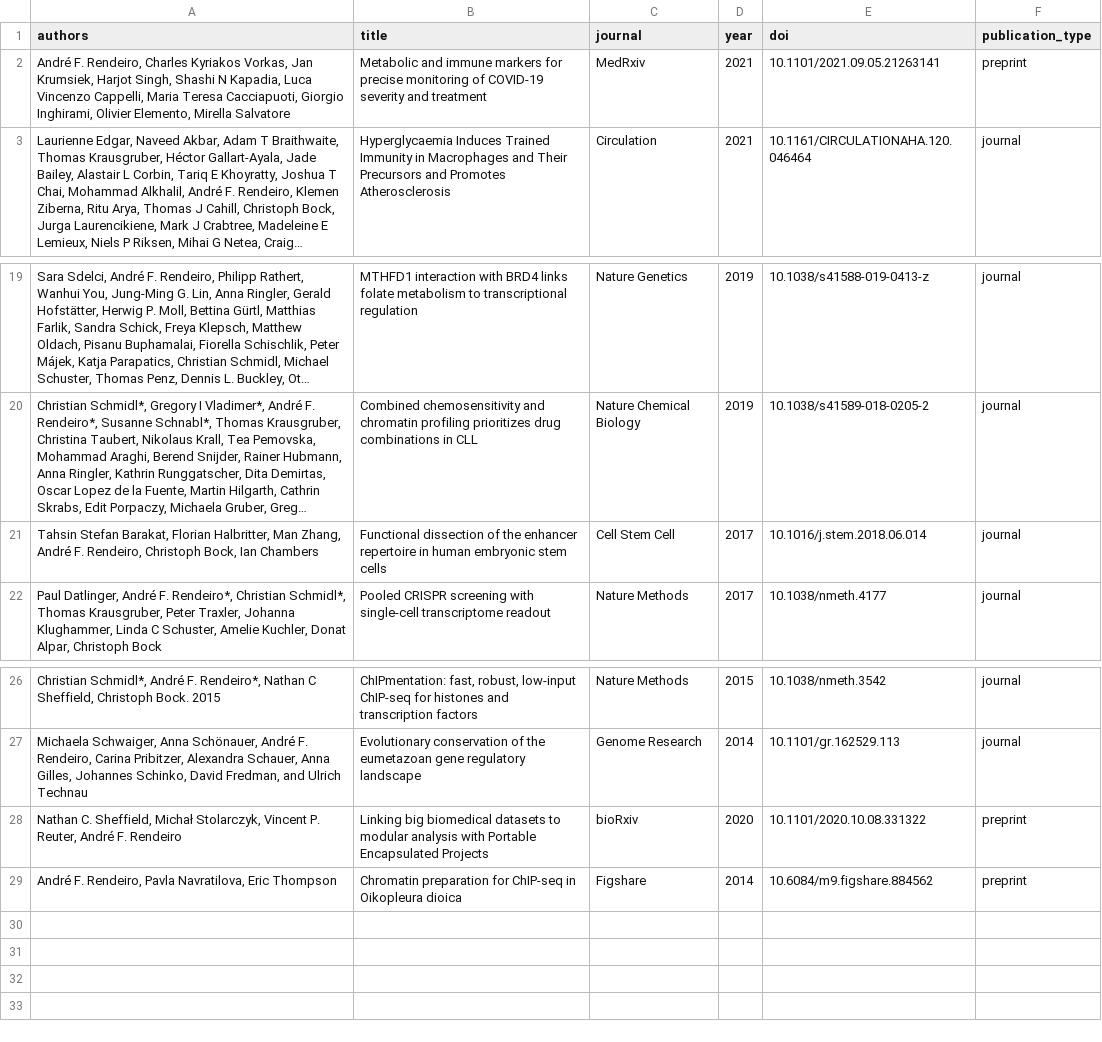
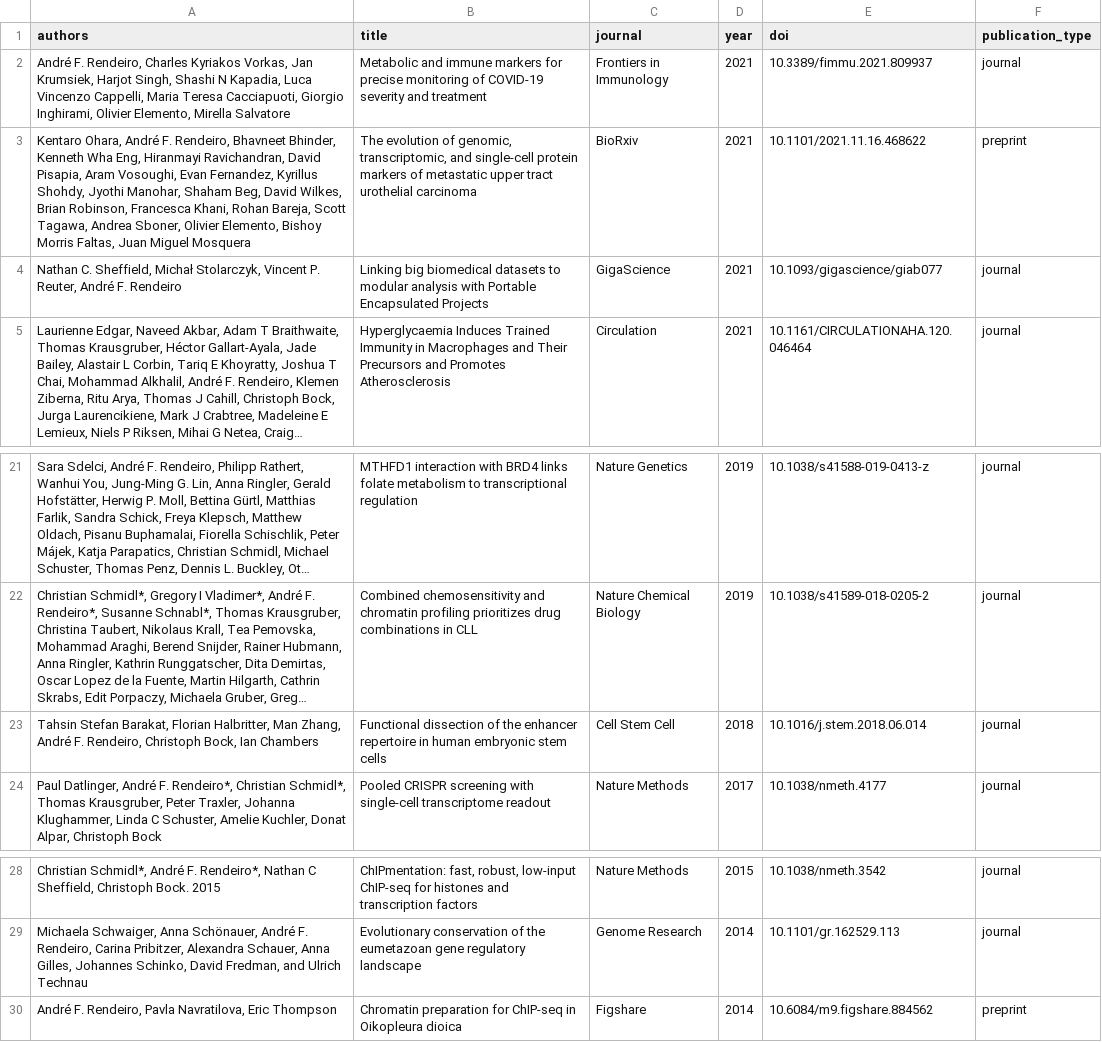
Before and after one commit to afrendeiro/cv, a CSV file: publications.csv, drawn as a sheet; only a part is shown, gaps mark what is left out; long unchanged cells end in …; removed rows and columns are numbered as before the commit, all else as after; the diff names each change by its address in the sheet, - before the commit and + after, or states it on an @@ line.

```diff
--- a/publications.csv
+++ b/publications.csv
-C2 (journal): MedRxiv
+C2 (journal): Frontiers in Immunology
-E2 (doi): 10.1101/2021.09.05.21263141
+E2 (doi): 10.3389/fimmu.2021.809937
-F2 (publication_type): preprint
+F2 (publication_type): journal
+row 3: Kentaro Ohara, André F. Rendeiro, Bhavneet Bhinder, Kenneth Wha Eng, Hiranmayi Ravichandran, David Pisapia, Aram Vosoughi, Evan Fernandez, Kyrillus Shohdy, Jyothi Manohar, Shaham Beg, David Wilkes, Brian Robinson, Francesca Khani, Rohan Bareja, Scott Tagawa, Andrea Sboner, Olivier Elemento, Bishoy Morris Faltas, Juan Miguel Mosquera | The evolution of genomic, transcriptomic, and single-cell protein markers of metastatic upper tract urothelial carcinoma | BioRxiv | 2021 | 10.1101/2021.11.16.468622 | preprint
+row 4: Nathan C. Sheffield, Michał Stolarczyk, Vincent P. Reuter, André F. Rendeiro | Linking big biomedical datasets to modular analysis with Portable Encapsulated Projects | GigaScience | 2021 | 10.1093/gigascience/giab077 | journal
-D23 (year): 2017
+D23 (year): 2018
-row 28: Nathan C. Sheffield, Michał Stolarczyk, Vincent P. Reuter, André F. Rendeiro | Linking big biomedical datasets to modular analysis with Portable Encapsulated Projects | bioRxiv | 2020 | 10.1101/2020.10.08.331322 | preprint
```
Also changed, not shown: publication_resources.csv, 3 other files.
